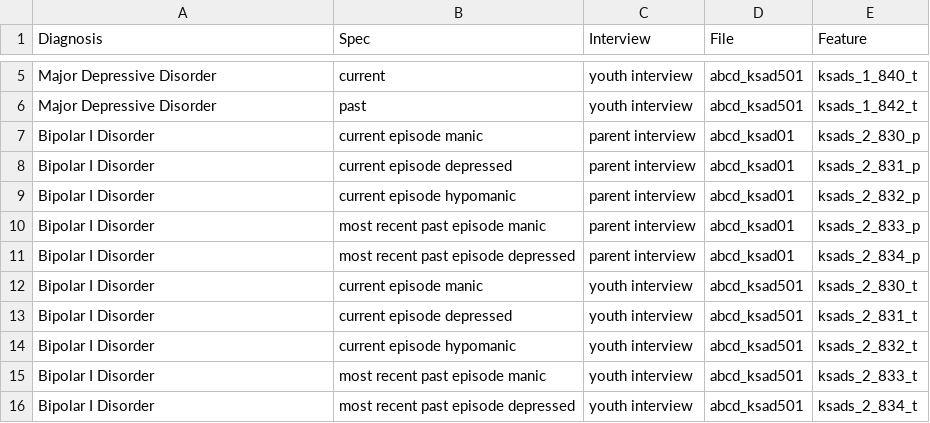
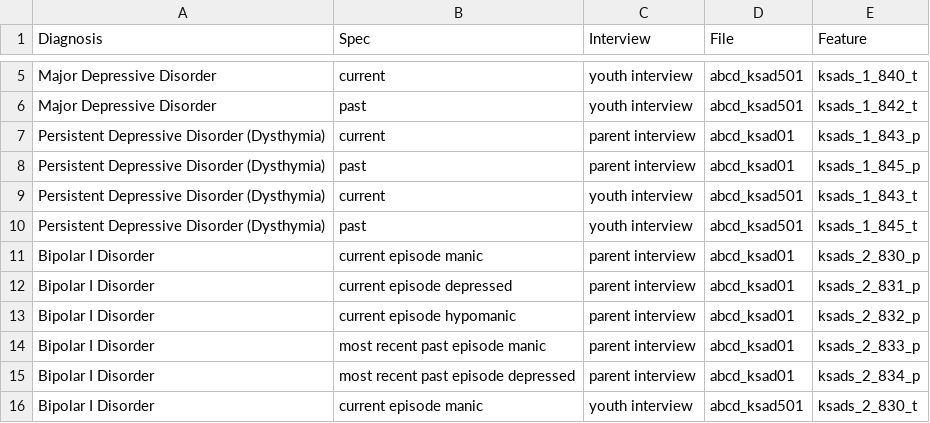
Before and after one commit to ai-med/abcd_study, a CSV file: data/raw/subindicators_table.csv, drawn as a sheet; only a part is shown, gaps mark what is left out; the shorter side is filled out with more unchanged rows; the diff covers the shown part only; the diff names each change by its address in the sheet, - before the commit and + after, or states it on an @@ line.

```diff
--- a/data/raw/subindicators_table.csv
+++ b/data/raw/subindicators_table.csv
+row 7: Persistent Depressive Disorder (Dysthymia) | current | parent interview | abcd_ksad01 | ksads_1_843_p
+row 8: Persistent Depressive Disorder (Dysthymia) | past | parent interview | abcd_ksad01 | ksads_1_845_p
+row 9: Persistent Depressive Disorder (Dysthymia) | current | youth interview | abcd_ksad501 | ksads_1_843_t
+row 10: Persistent Depressive Disorder (Dysthymia) | past | youth interview | abcd_ksad501 | ksads_1_845_t
```
Also changed, not shown: 34 added rows elsewhere in this file, 8 other files.
